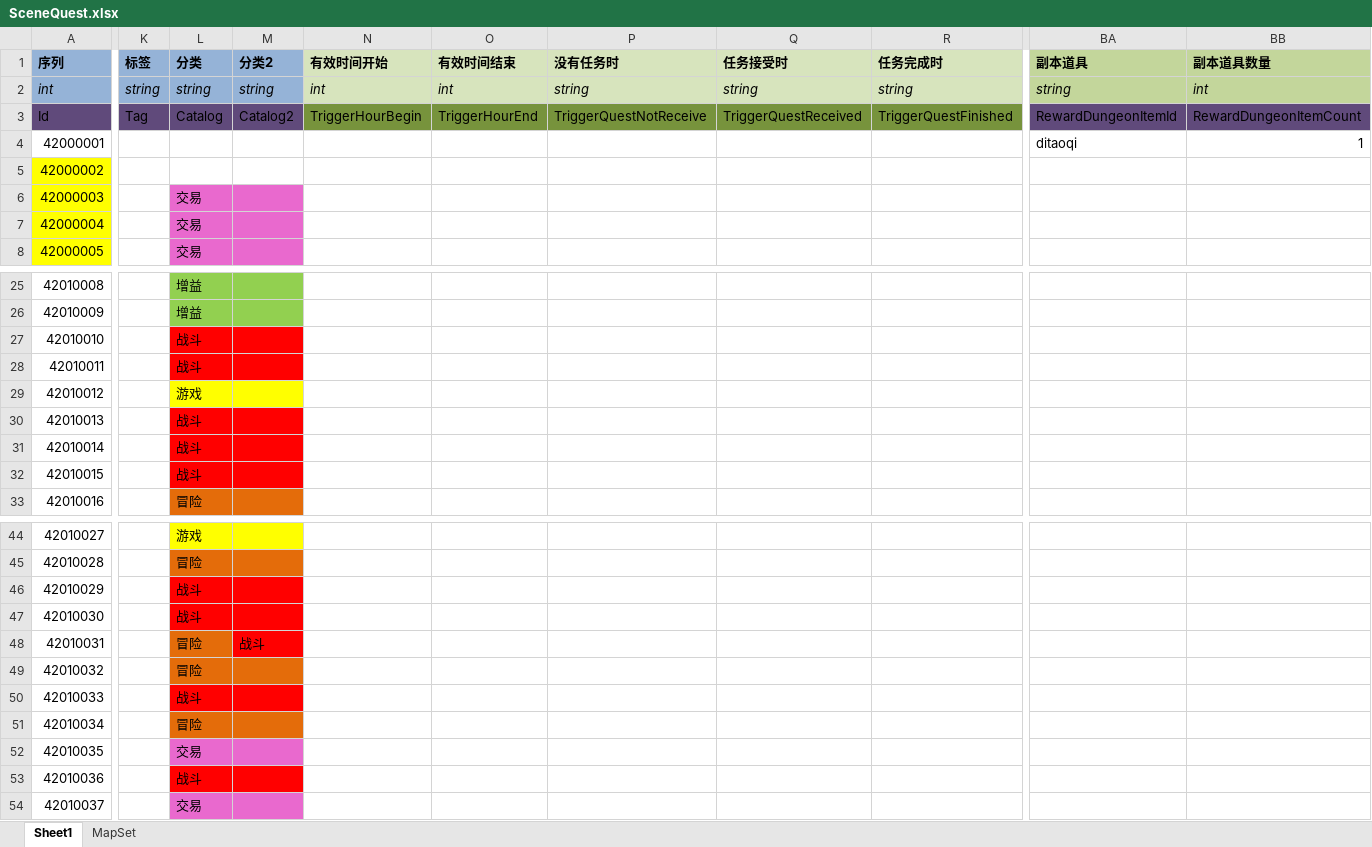
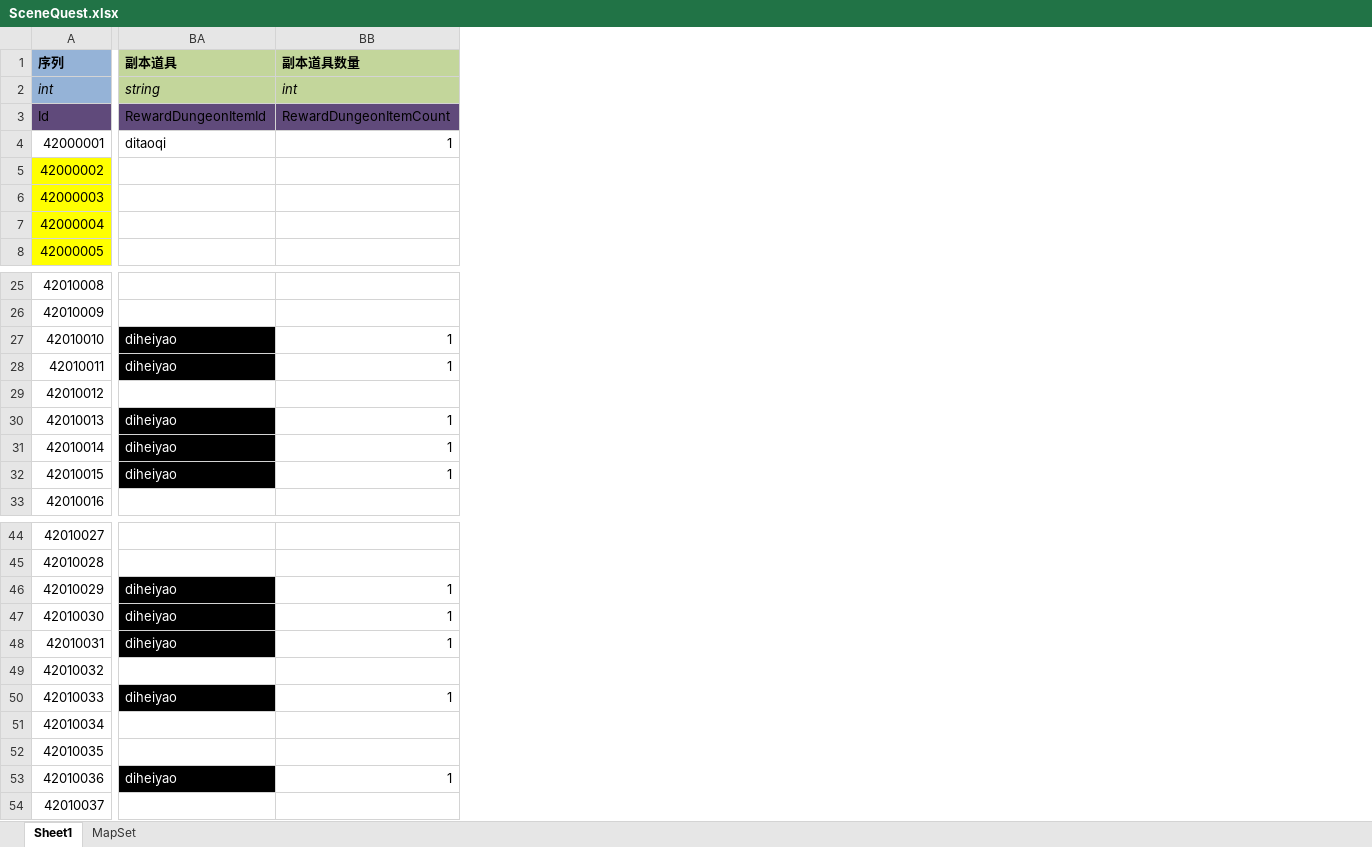
Before and after one commit to realeternia/TOMClassic, an Excel workbook: ConfigData/Xlsx/SceneQuest.xlsx, sheet Sheet1, drawn as a sheet; only a part is shown, gaps mark what is left out; values as stored, in another font and other column widths than the file's, no borders; conditional formats and table styles not drawn; the diff covers the shown part only; the diff names each change by its address in the sheet, - before the commit and + after, or states it on an @@ line.

```diff
--- a/ConfigData/Xlsx/SceneQuest.xlsx (sheet Sheet1)
+++ b/ConfigData/Xlsx/SceneQuest.xlsx (sheet Sheet1)
@@ column K (标签) hidden, rows 2-3: string | Tag @@
@@ column L (分类) hidden, rows 2-8: string | Catalog |  |  | 交易 | 交易 | 交易; rows 25-33: 增益 | 增益 | 战斗 | 战斗 | 游戏 | 战斗 | 战斗 | 战斗 | 冒险; rows 44-54: 游戏 | 冒险 | 战斗 | 战斗 | 冒险 | 冒险 | 战斗 | 冒险 | 交易 | 战斗 | 交易 @@
@@ column M (分类2) hidden, rows 2-3: string | Catalog2; row 48: 战斗 @@
@@ column N (有效时间开始) hidden, rows 2-3: int | TriggerHourBegin @@
@@ column O (有效时间结束) hidden, rows 2-3: int | TriggerHourEnd @@
@@ column P (没有任务时) hidden, rows 2-3: string | TriggerQuestNotReceive @@
@@ column Q (任务接受时) hidden, rows 2-3: string | TriggerQuestReceived @@
@@ column R (任务完成时) hidden, rows 2-3: string | TriggerQuestFinished @@
-BA27:BA28 (副本道具): (empty)
+BA27:BA28 (副本道具): diheiyao
-BA27:BA28 fill: none
+BA27:BA28 fill: #000000
-BB27:BB28 (副本道具数量): (empty)
+BB27:BB28 (副本道具数量): 1
-BA30:BA32 (副本道具): (empty)
+BA30:BA32 (副本道具): diheiyao
-BA30:BA32 fill: none
+BA30:BA32 fill: #000000
-BB30:BB32 (副本道具数量): (empty)
+BB30:BB32 (副本道具数量): 1
-BA46:BA48 (副本道具): (empty)
+BA46:BA48 (副本道具): diheiyao
-BA46:BA48 fill: none
+BA46:BA48 fill: #000000
-BB46:BB48 (副本道具数量): (empty)
+BB46:BB48 (副本道具数量): 1
-BA50 (副本道具): (empty)
+BA50 (副本道具): diheiyao
-BA50 fill: none
+BA50 fill: #000000
-BB50 (副本道具数量): (empty)
+BB50 (副本道具数量): 1
-BA53 (副本道具): (empty)
+BA53 (副本道具): diheiyao
-BA53 fill: none
+BA53 fill: #000000
-BB53 (副本道具数量): (empty)
+BB53 (副本道具数量): 1
```
Also changed, not shown: 13 removed columns, 10 edited cells and cell formats elsewhere in this sheet, ConfigData/Xlsx/DungeonItem.xlsx, 1 other file.
